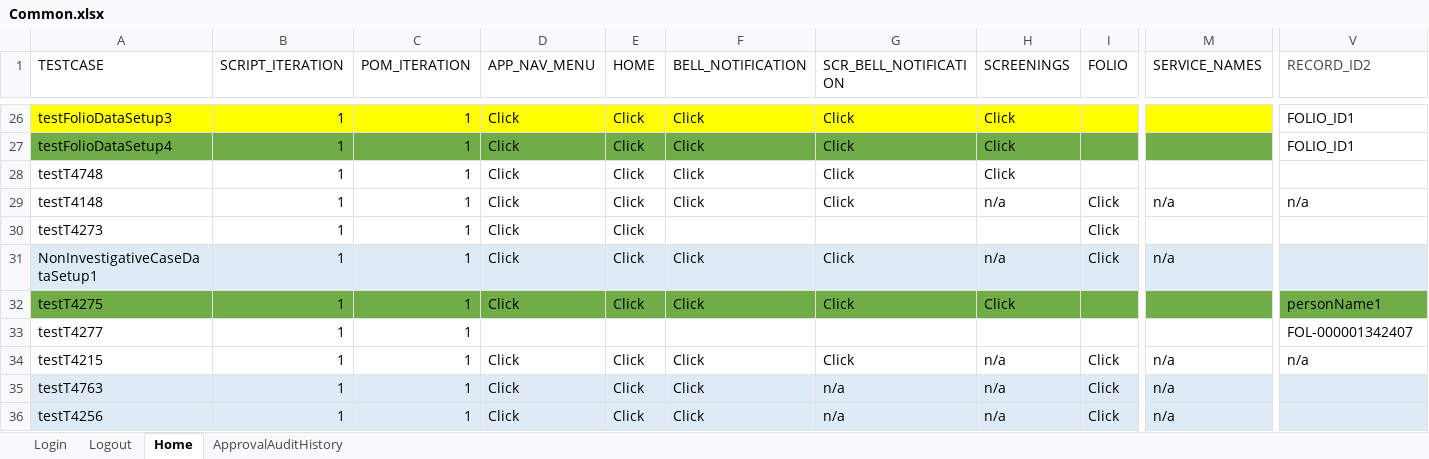
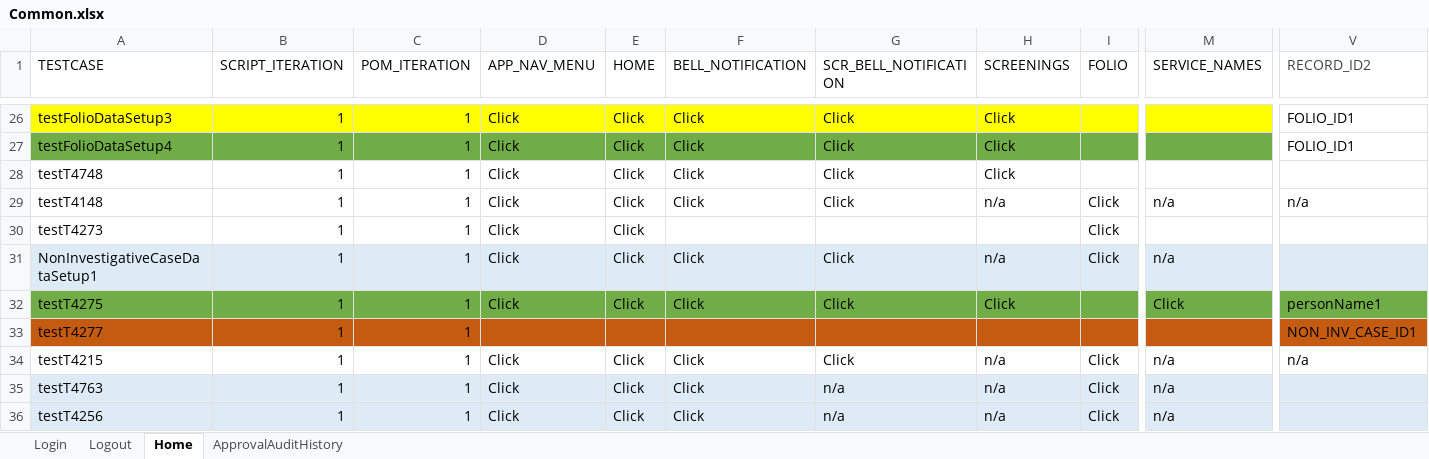
Before and after one commit to Devendra007-star/TestData, an Excel workbook: Common.xlsx, sheet Home, drawn as a sheet; only a part is shown, gaps mark what is left out; values as stored, in another font and other column widths than the file's, no borders; the diff covers the shown part only; the diff names each change by its address in the sheet, - before the commit and + after, or states it on an @@ line.

Commit message:
Add files via upload

```diff
--- a/Common.xlsx (sheet Home)
+++ b/Common.xlsx (sheet Home)
-M32 (SERVICE_NAMES): (empty)
+M32 (SERVICE_NAMES): Click
-A33:V33 fill: none
+A33:V33 fill: #C55A11
-V33 (RECORD_ID2): FOL-000001342407
+V33 (RECORD_ID2): NON_INV_CASE_ID1
```
Also changed, not shown: cell formats elsewhere in this sheet.
